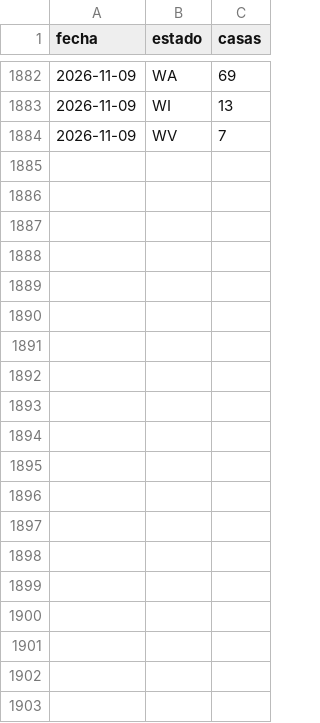
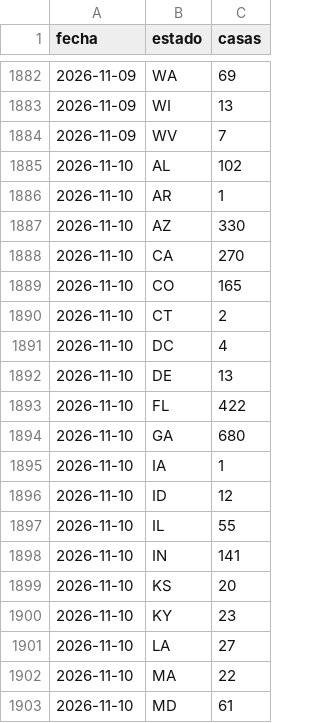
Before and after one commit to feralvro/Projects, a CSV file: data/estados.csv, drawn as a sheet; only a part is shown, gaps mark what is left out; the diff covers the shown part only.

```diff
--- a/data/estados.csv
+++ b/data/estados.csv
@@ -1884 +1884,20 @@ fecha,estado,casas
 2026-11-09,WV,7
+2026-11-10,AL,102
+2026-11-10,AR,1
+2026-11-10,AZ,330
+2026-11-10,CA,270
+2026-11-10,CO,165
+2026-11-10,CT,2
+2026-11-10,DC,4
+2026-11-10,DE,13
+2026-11-10,FL,422
+2026-11-10,GA,680
+2026-11-10,IA,1
+2026-11-10,ID,12
+2026-11-10,IL,55
+2026-11-10,IN,141
+2026-11-10,KS,20
+2026-11-10,KY,23
+2026-11-10,LA,27
+2026-11-10,MA,22
+2026-11-10,MD,61
```
Also changed, not shown: 24 added rows elsewhere in this file, data/historico.csv, data/precios.csv, 21 other files.
